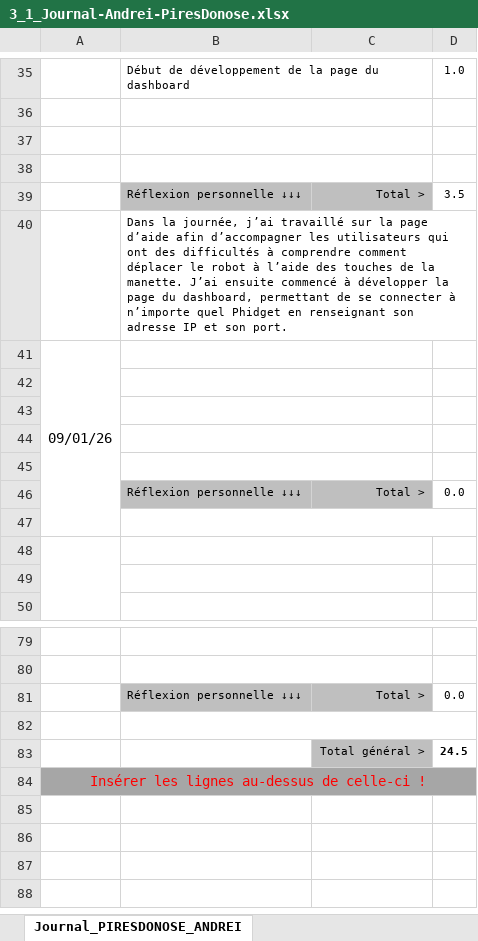
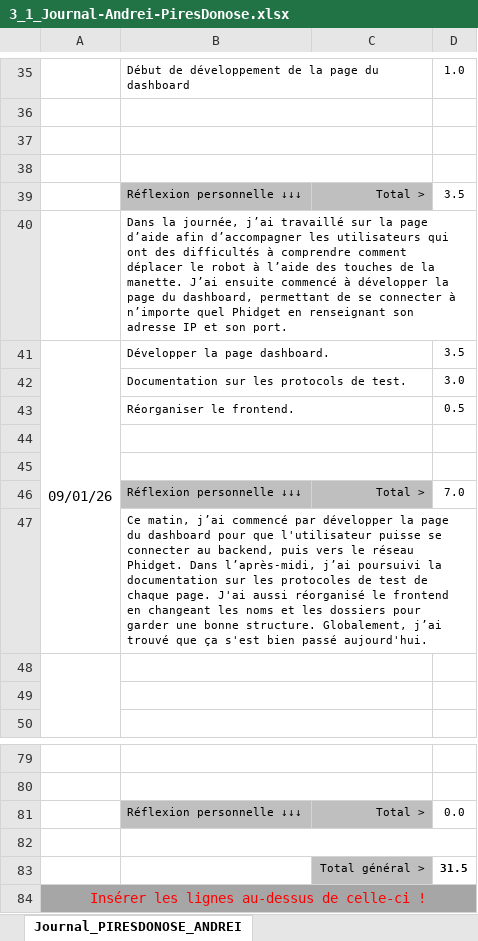
Before and after one commit to LuukMul08/306-G1-Piloter_un_robot_phidget_a_distance, an Excel workbook: documentation/3_1_Journal-Andrei-PiresDonose.xlsx, sheet Journal_PIRESDONOSE_ANDREI, drawn as a sheet; only a part is shown, gaps mark what is left out; values as stored, in another font and other column widths than the file's, no borders; conditional formats not drawn; removed rows and columns are numbered as before the commit, all else as after; the diff names each change by its address in the sheet, - before the commit and + after, or states it on an @@ line.

Commit message:
journal andrei termine

```diff
--- a/documentation/3_1_Journal-Andrei-PiresDonose.xlsx (sheet Journal_PIRESDONOSE_ANDREI)
+++ b/documentation/3_1_Journal-Andrei-PiresDonose.xlsx (sheet Journal_PIRESDONOSE_ANDREI)
-B41: (empty)
+B41: Développer la page dashboard.
-D41: (empty)
+D41: 3.5
+row 42:  | Documentation sur les protocols de test. |  | 3.0
+row 43:  | Réorganiser le frontend. |  | 0.5
-row 44: (empty)
-row 45: (empty)
-D46: 0.0
+D46: 7.0
-B47: (empty)
+B47: Ce matin, j’ai commencé par développer la page du dashboard pour que l'utilisateur puisse se connecter au backend, puis vers le réseau Phidget. Dans l’après-midi, j’ai poursuivi la documentation sur les protocoles de test de chaque page. J'ai aussi réorganisé le frontend en changeant les noms et les dossiers pour garder une bonne structure. Globalement, j’ai trouvé que ça s'est bien passé aujourd'hui.
-D83: 24.5
+D83: 31.5
```
Also changed, not shown: 7 other files.
